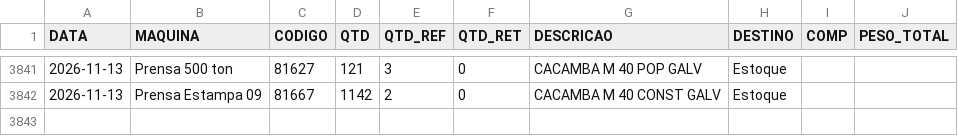
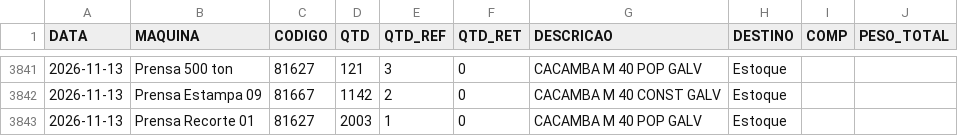
Before and after one commit to serginhonem-pixel/oeemetalosa, a CSV file: data-import/import_producao.csv, drawn as a sheet; only a part is shown, gaps mark what is left out; the diff names each change by its address in the sheet, - before the commit and + after, or states it on an @@ line.

```diff
--- a/data-import/import_producao.csv
+++ b/data-import/import_producao.csv
+row 3843: 2026-11-13 | Prensa Recorte 01 | 81627 | 2003 | 1 | 0 | CACAMBA M 40 POP GALV | Estoque
```
Also changed, not shown: 2 other files.
